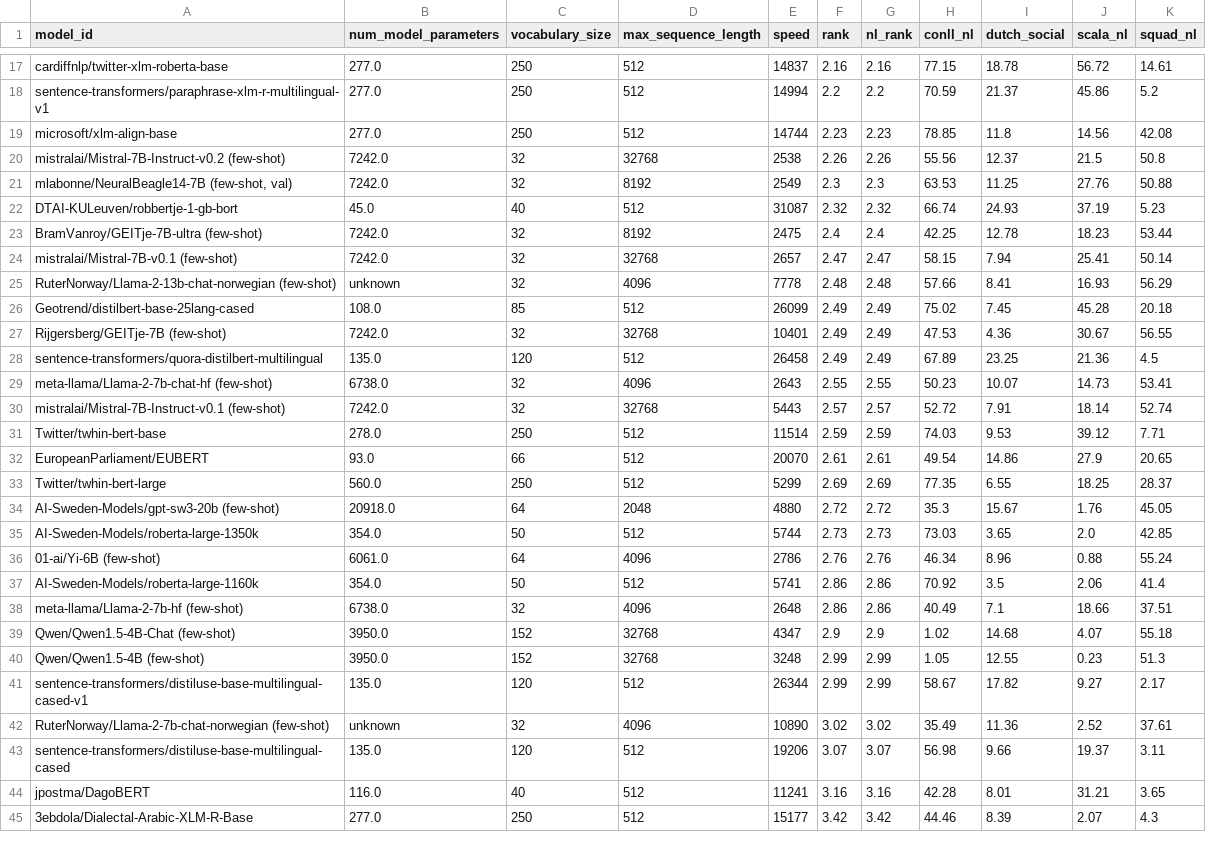
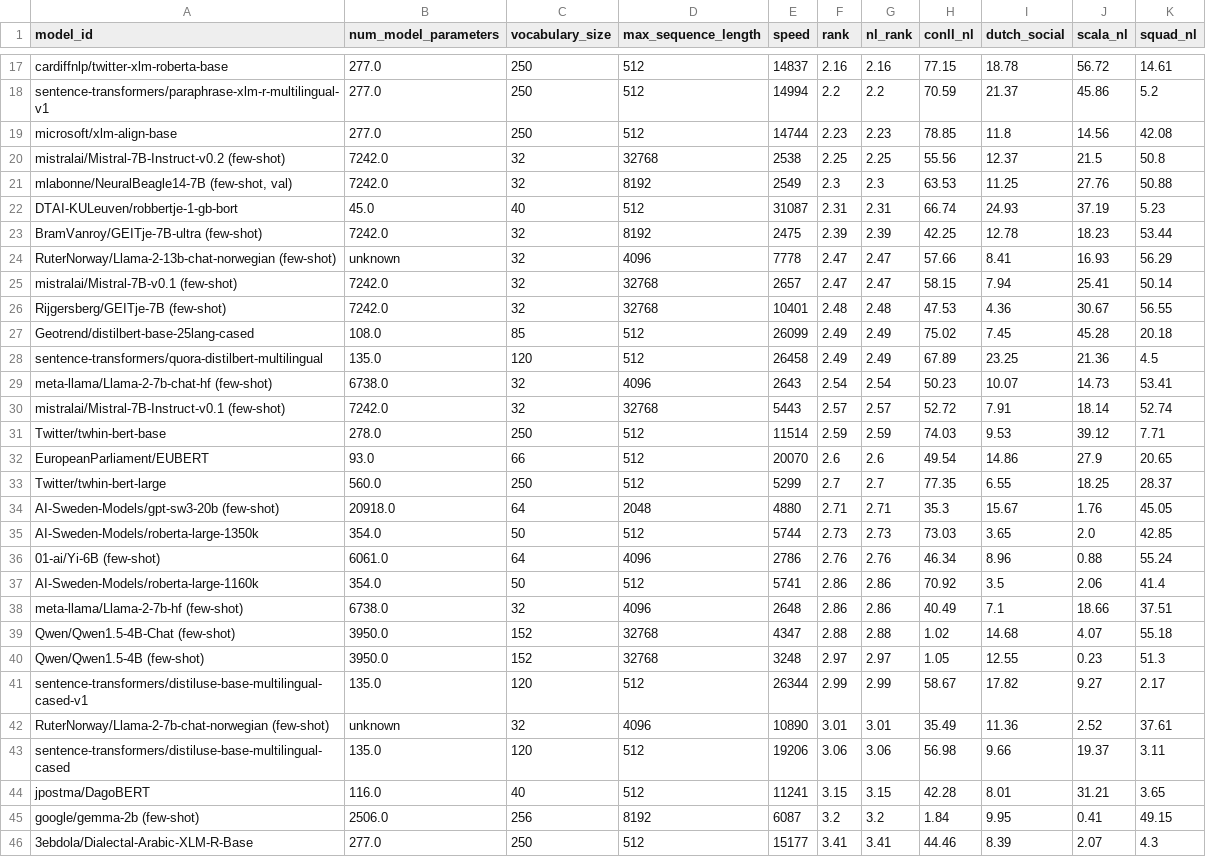
Before and after one commit to ScandEval/scandeval.github.io, a CSV file: dutch-nlu-test.csv, drawn as a sheet; only a part is shown, gaps mark what is left out; the diff covers the shown part only.

```diff
--- a/dutch-nlu-test.csv
+++ b/dutch-nlu-test.csv
@@ -19,17 +19,17 @@ sentence-transformers/paraphrase-xlm-r-multilingual-v1,277.0,250,512,14994,2.2,2
 microsoft/xlm-align-base,277.0,250,512,14744,2.23,2.23,78.85,11.8,14.56,42.08
-mistralai/Mistral-7B-Instruct-v0.2 (few-shot),7242.0,32,32768,2538,2.26,2.26,55.56,12.37,21.5,50.8
+mistralai/Mistral-7B-Instruct-v0.2 (few-shot),7242.0,32,32768,2538,2.25,2.25,55.56,12.37,21.5,50.8
 "mlabonne/NeuralBeagle14-7B (few-shot, val)",7242.0,32,8192,2549,2.3,2.3,63.53,11.25,27.76,50.88
-DTAI-KULeuven/robbertje-1-gb-bort,45.0,40,512,31087,2.32,2.32,66.74,24.93,37.19,5.23
-BramVanroy/GEITje-7B-ultra (few-shot),7242.0,32,8192,2475,2.4,2.4,42.25,12.78,18.23,53.44
+DTAI-KULeuven/robbertje-1-gb-bort,45.0,40,512,31087,2.31,2.31,66.74,24.93,37.19,5.23
+BramVanroy/GEITje-7B-ultra (few-shot),7242.0,32,8192,2475,2.39,2.39,42.25,12.78,18.23,53.44
+RuterNorway/Llama-2-13b-chat-norwegian (few-shot),unknown,32,4096,7778,2.47,2.47,57.66,8.41,16.93,56.29
 mistralai/Mistral-7B-v0.1 (few-shot),7242.0,32,32768,2657,2.47,2.47,58.15,7.94,25.41,50.14
-RuterNorway/Llama-2-13b-chat-norwegian (few-shot),unknown,32,4096,7778,2.48,2.48,57.66,8.41,16.93,56.29
+Rijgersberg/GEITje-7B (few-shot),7242.0,32,32768,10401,2.48,2.48,47.53,4.36,30.67,56.55
 Geotrend/distilbert-base-25lang-cased,108.0,85,512,26099,2.49,2.49,75.02,7.45,45.28,20.18
-Rijgersberg/GEITje-7B (few-shot),7242.0,32,32768,10401,2.49,2.49,47.53,4.36,30.67,56.55
 sentence-transformers/quora-distilbert-multilingual,135.0,120,512,26458,2.49,2.49,67.89,23.25,21.36,4.5
-meta-llama/Llama-2-7b-chat-hf (few-shot),6738.0,32,4096,2643,2.55,2.55,50.23,10.07,14.73,53.41
+meta-llama/Llama-2-7b-chat-hf (few-shot),6738.0,32,4096,2643,2.54,2.54,50.23,10.07,14.73,53.41
 mistralai/Mistral-7B-Instruct-v0.1 (few-shot),7242.0,32,32768,5443,2.57,2.57,52.72,7.91,18.14,52.74
 Twitter/twhin-bert-base,278.0,250,512,11514,2.59,2.59,74.03,9.53,39.12,7.71
-EuropeanParliament/EUBERT,93.0,66,512,20070,2.61,2.61,49.54,14.86,27.9,20.65
-Twitter/twhin-bert-large,560.0,250,512,5299,2.69,2.69,77.35,6.55,18.25,28.37
-AI-Sweden-Models/gpt-sw3-20b (few-shot),20918.0,64,2048,4880,2.72,2.72,35.3,15.67,1.76,45.05
+EuropeanParliament/EUBERT,93.0,66,512,20070,2.6,2.6,49.54,14.86,27.9,20.65
+Twitter/twhin-bert-large,560.0,250,512,5299,2.7,2.7,77.35,6.55,18.25,28.37
+AI-Sweden-Models/gpt-sw3-20b (few-shot),20918.0,64,2048,4880,2.71,2.71,35.3,15.67,1.76,45.05
 AI-Sweden-Models/roberta-large-1350k,354.0,50,512,5744,2.73,2.73,73.03,3.65,2.0,42.85
@@ -38,8 +38,9 @@ AI-Sweden-Models/roberta-large-1160k,354.0,50,512,5741,2.86,2.86,70.92,3.5,2.06,
 meta-llama/Llama-2-7b-hf (few-shot),6738.0,32,4096,2648,2.86,2.86,40.49,7.1,18.66,37.51
-Qwen/Qwen1.5-4B-Chat (few-shot),3950.0,152,32768,4347,2.9,2.9,1.02,14.68,4.07,55.18
-Qwen/Qwen1.5-4B (few-shot),3950.0,152,32768,3248,2.99,2.99,1.05,12.55,0.23,51.3
+Qwen/Qwen1.5-4B-Chat (few-shot),3950.0,152,32768,4347,2.88,2.88,1.02,14.68,4.07,55.18
+Qwen/Qwen1.5-4B (few-shot),3950.0,152,32768,3248,2.97,2.97,1.05,12.55,0.23,51.3
 sentence-transformers/distiluse-base-multilingual-cased-v1,135.0,120,512,26344,2.99,2.99,58.67,17.82,9.27,2.17
-RuterNorway/Llama-2-7b-chat-norwegian (few-shot),unknown,32,4096,10890,3.02,3.02,35.49,11.36,2.52,37.61
-sentence-transformers/distiluse-base-multilingual-cased,135.0,120,512,19206,3.07,3.07,56.98,9.66,19.37,3.11
-jpostma/DagoBERT,116.0,40,512,11241,3.16,3.16,42.28,8.01,31.21,3.65
-3ebdola/Dialectal-Arabic-XLM-R-Base,277.0,250,512,15177,3.42,3.42,44.46,8.39,2.07,4.3
+RuterNorway/Llama-2-7b-chat-norwegian (few-shot),unknown,32,4096,10890,3.01,3.01,35.49,11.36,2.52,37.61
+sentence-transformers/distiluse-base-multilingual-cased,135.0,120,512,19206,3.06,3.06,56.98,9.66,19.37,3.11
+jpostma/DagoBERT,116.0,40,512,11241,3.15,3.15,42.28,8.01,31.21,3.65
+google/gemma-2b (few-shot),2506.0,256,8192,6087,3.2,3.2,1.84,9.95,0.41,49.15
+3ebdola/Dialectal-Arabic-XLM-R-Base,277.0,250,512,15177,3.41,3.41,44.46,8.39,2.07,4.3
```
Also changed, not shown: 16 edited cells elsewhere in this file, english-nlg-test.csv, german-nlu-test.csv, 14 other files.
